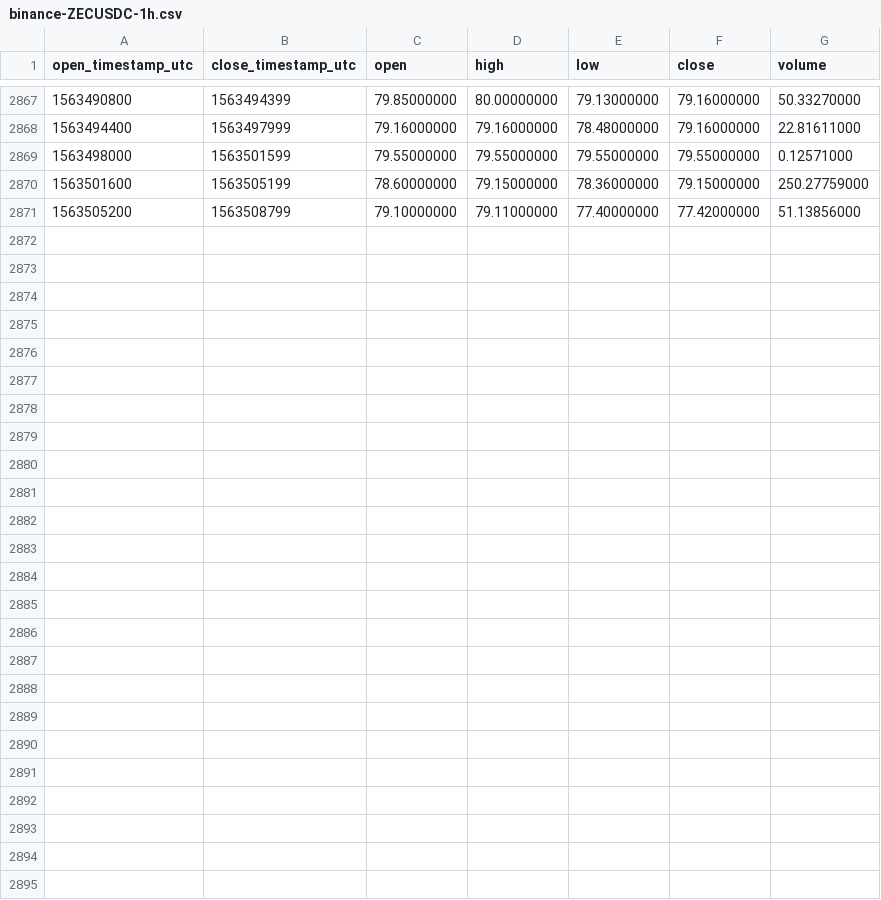
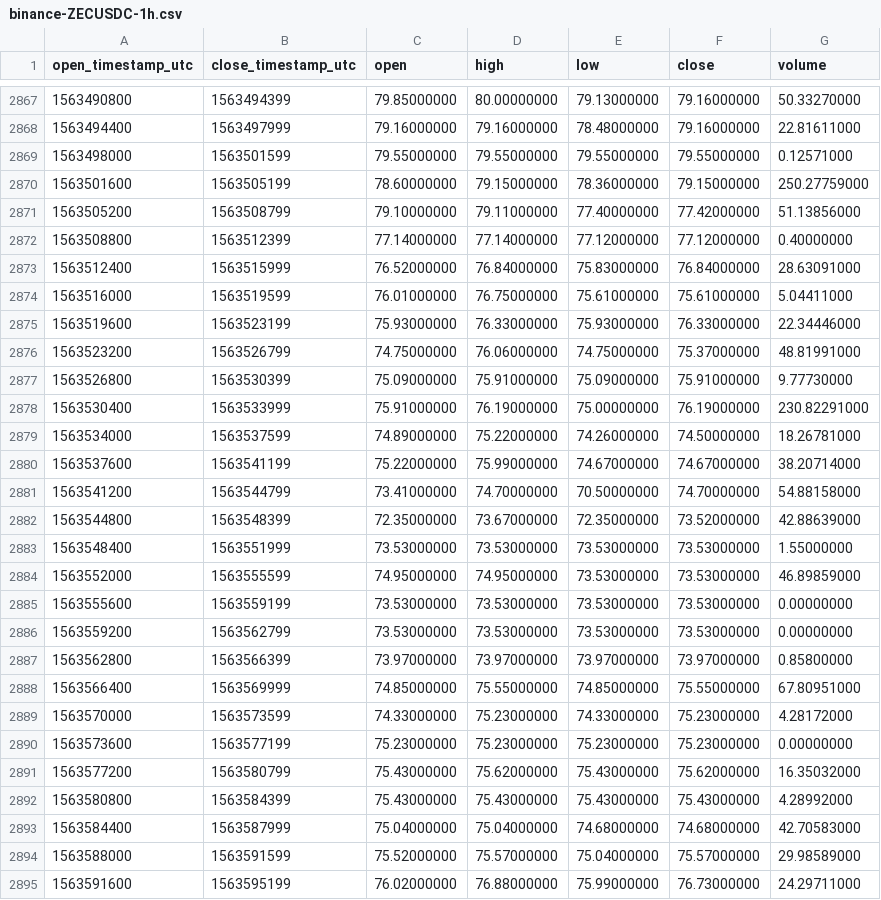
Before and after one commit to cryptobigbro/binance-ZECUSDC, a CSV file: binance-ZECUSDC-1h.csv, drawn as a sheet; only a part is shown, gaps mark what is left out; the diff names each change by its address in the sheet, - before the commit and + after, or states it on an @@ line.

Commit message:
Update OHLCV data.

```diff
--- a/binance-ZECUSDC-1h.csv
+++ b/binance-ZECUSDC-1h.csv
+row 2872: 1563508800 | 1563512399 | 77.14000000 | 77.14000000 | 77.12000000 | 77.12000000 | 0.40000000
+row 2873: 1563512400 | 1563515999 | 76.52000000 | 76.84000000 | 75.83000000 | 76.84000000 | 28.63091000
+row 2874: 1563516000 | 1563519599 | 76.01000000 | 76.75000000 | 75.61000000 | 75.61000000 | 5.04411000
+row 2875: 1563519600 | 1563523199 | 75.93000000 | 76.33000000 | 75.93000000 | 76.33000000 | 22.34446000
+row 2876: 1563523200 | 1563526799 | 74.75000000 | 76.06000000 | 74.75000000 | 75.37000000 | 48.81991000
+row 2877: 1563526800 | 1563530399 | 75.09000000 | 75.91000000 | 75.09000000 | 75.91000000 | 9.77730000
+row 2878: 1563530400 | 1563533999 | 75.91000000 | 76.19000000 | 75.00000000 | 76.19000000 | 230.82291000
+row 2879: 1563534000 | 1563537599 | 74.89000000 | 75.22000000 | 74.26000000 | 74.50000000 | 18.26781000
+row 2880: 1563537600 | 1563541199 | 75.22000000 | 75.99000000 | 74.67000000 | 74.67000000 | 38.20714000
+row 2881: 1563541200 | 1563544799 | 73.41000000 | 74.70000000 | 70.50000000 | 74.70000000 | 54.88158000
+row 2882: 1563544800 | 1563548399 | 72.35000000 | 73.67000000 | 72.35000000 | 73.52000000 | 42.88639000
+row 2883: 1563548400 | 1563551999 | 73.53000000 | 73.53000000 | 73.53000000 | 73.53000000 | 1.55000000
+row 2884: 1563552000 | 1563555599 | 74.95000000 | 74.95000000 | 73.53000000 | 73.53000000 | 46.89859000
+row 2885: 1563555600 | 1563559199 | 73.53000000 | 73.53000000 | 73.53000000 | 73.53000000 | 0.00000000
+row 2886: 1563559200 | 1563562799 | 73.53000000 | 73.53000000 | 73.53000000 | 73.53000000 | 0.00000000
+row 2887: 1563562800 | 1563566399 | 73.97000000 | 73.97000000 | 73.97000000 | 73.97000000 | 0.85800000
+row 2888: 1563566400 | 1563569999 | 74.85000000 | 75.55000000 | 74.85000000 | 75.55000000 | 67.80951000
+row 2889: 1563570000 | 1563573599 | 74.33000000 | 75.23000000 | 74.33000000 | 75.23000000 | 4.28172000
+row 2890: 1563573600 | 1563577199 | 75.23000000 | 75.23000000 | 75.23000000 | 75.23000000 | 0.00000000
+row 2891: 1563577200 | 1563580799 | 75.43000000 | 75.62000000 | 75.43000000 | 75.62000000 | 16.35032000
+row 2892: 1563580800 | 1563584399 | 75.43000000 | 75.43000000 | 75.43000000 | 75.43000000 | 4.28992000
+row 2893: 1563584400 | 1563587999 | 75.04000000 | 75.04000000 | 74.68000000 | 74.68000000 | 42.70583000
+row 2894: 1563588000 | 1563591599 | 75.52000000 | 75.57000000 | 75.04000000 | 75.57000000 | 29.98589000
+row 2895: 1563591600 | 1563595199 | 76.02000000 | 76.88000000 | 75.99000000 | 76.73000000 | 24.29711000
```
Also changed, not shown: binance-ZECUSDC-1d.csv.
